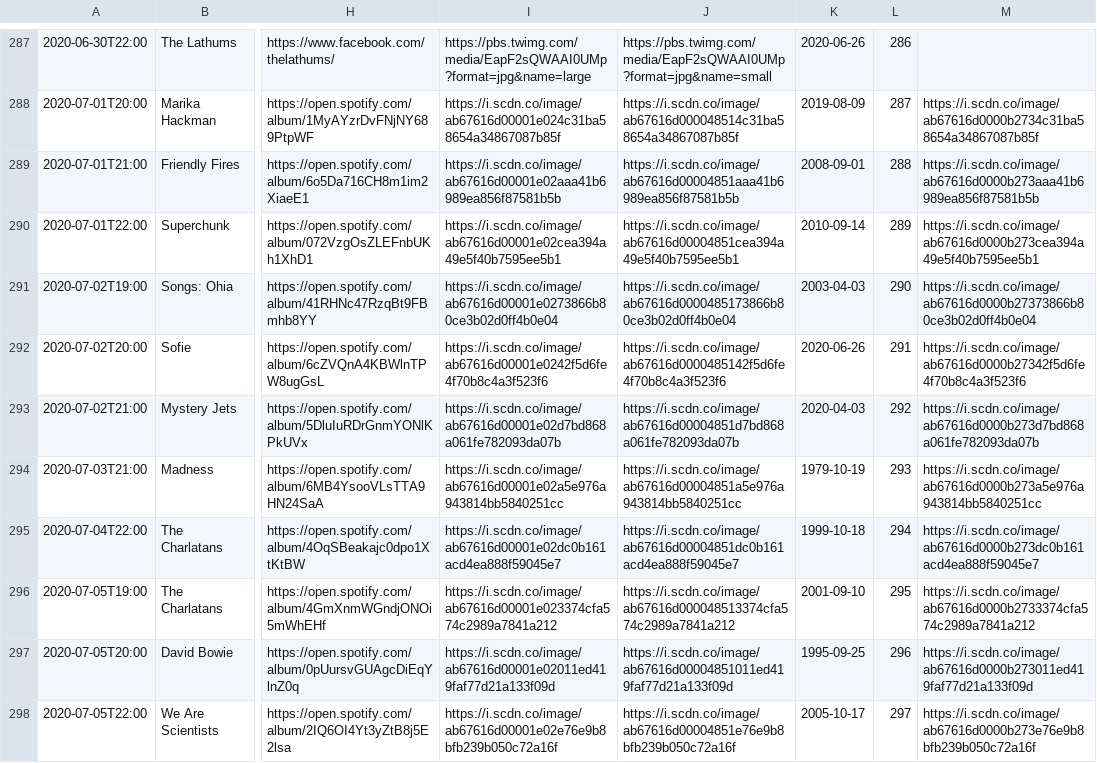
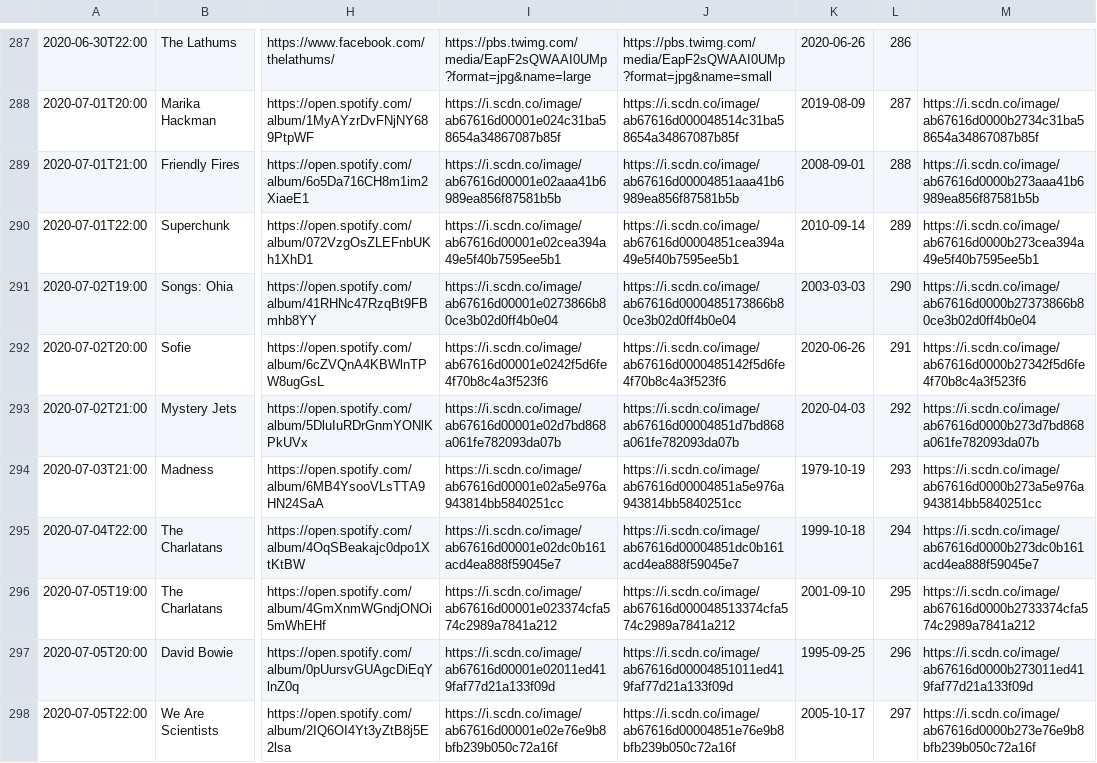
Before and after one commit to matbroughty/timstwitterlisteningparty, a CSV file: data/time-slot-data.csv, drawn as a sheet; only a part is shown, gaps mark what is left out; the diff covers the shown part only; the diff names each change by its address in the sheet, - before the commit and + after, or states it on an @@ line.

```diff
--- a/data/time-slot-data.csv
+++ b/data/time-slot-data.csv
-K291: 2003-04-03
+K291: 2003-03-03
```
Also changed, not shown: 7 edited cells elsewhere in this file, 6 other files.
